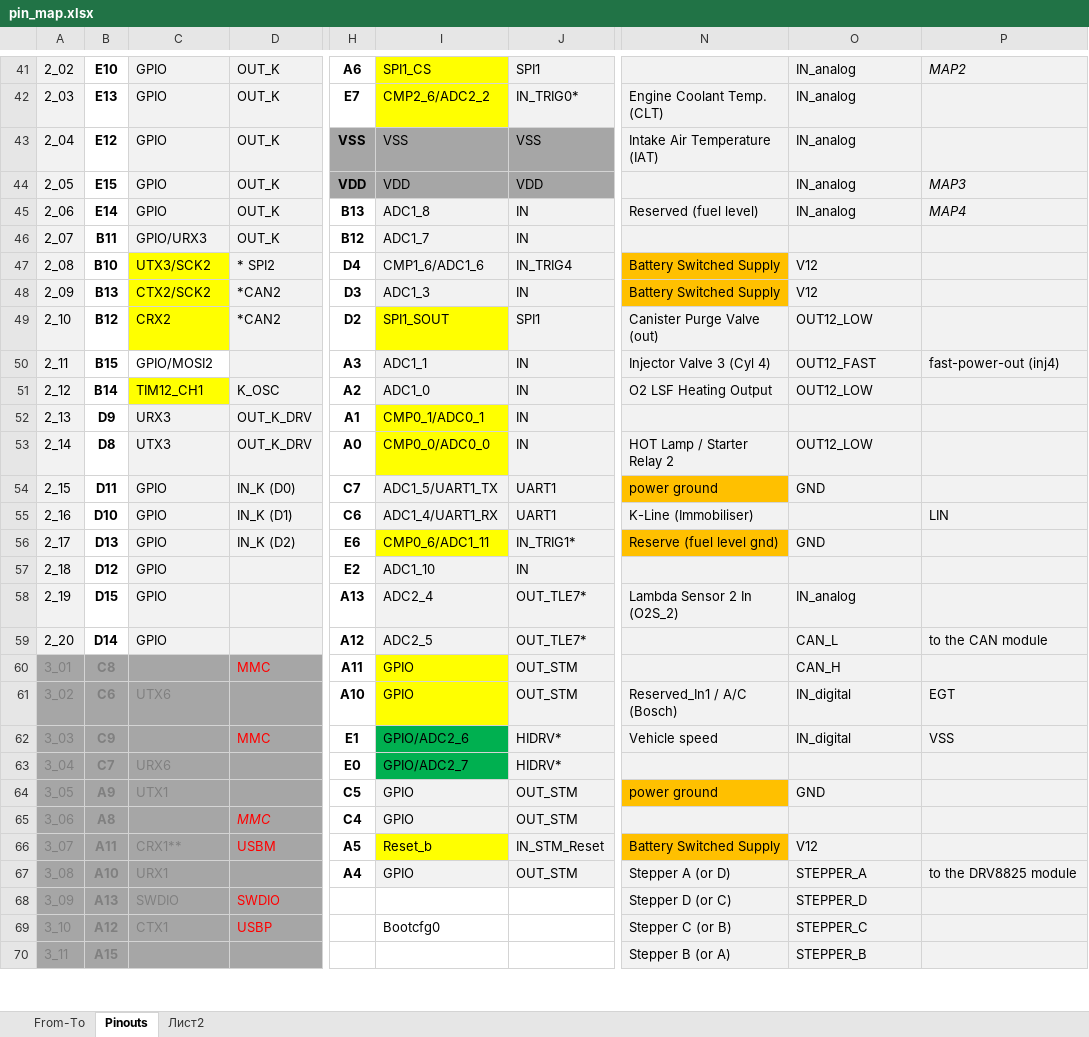
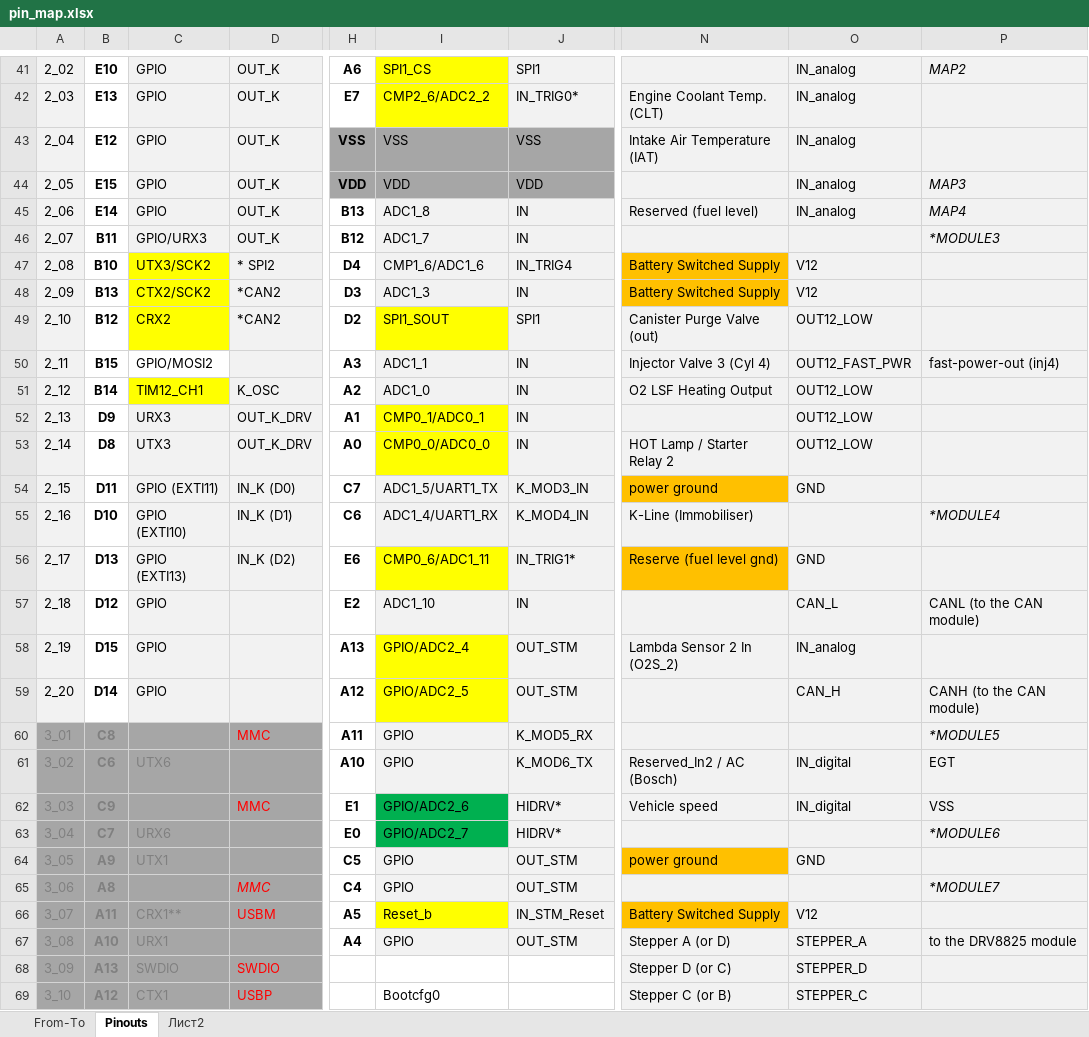
Before and after one commit to andreika-git/deucalion, an Excel workbook: pin_map.xlsx, sheet Pinouts, drawn as a sheet; only a part is shown, gaps mark what is left out; the shorter side is filled out with more unchanged rows; values as stored, in another font and other column widths than the file's, no borders; the diff covers the shown part only; the diff names each change by its address in the sheet, - before the commit and + after, or states it on an @@ line.

```diff
--- a/pin_map.xlsx (sheet Pinouts)
+++ b/pin_map.xlsx (sheet Pinouts)
-P46: (empty)
+P46: *MODULE3
-O50: OUT12_FAST
+O50: OUT12_FAST_PWR
-O52: (empty)
+O52: OUT12_LOW
-C54: GPIO
+C54: GPIO (EXTI11)
-J54: UART1
+J54: K_MOD3_IN
-C55: GPIO
+C55: GPIO (EXTI10)
-J55: UART1
+J55: K_MOD4_IN
-P55: LIN
+P55: *MODULE4
-P55 italic: off
+P55 italic: on
-C56: GPIO
+C56: GPIO (EXTI13)
-O57: (empty)
+O57: CAN_L
-P57: (empty)
+P57: CANL (to the CAN module)
-I58: ADC2_4
+I58: GPIO/ADC2_4
-I58:I59 fill: #F2F2F2
+I58:I59 fill: #FFFF00
-J58:J59: OUT_TLE7*
+J58:J59: OUT_STM
-I59: ADC2_5
+I59: GPIO/ADC2_5
-O59: CAN_L
+O59: CAN_H
-P59: to the CAN module
+P59: CANH (to the CAN module)
-I60:I61 fill: #FFFF00
+I60:I61 fill: #F2F2F2
-J60: OUT_STM
+J60: K_MOD5_RX
-O60: CAN_H
+O60: (empty)
-P60: (empty)
+P60: *MODULE5
-J61: OUT_STM
+J61: K_MOD6_TX
-N61: Reserved_In1 / A/C (Bosch)
+N61: Reserved_In2 / AC (Bosch)
-P63: (empty)
+P63: *MODULE6
-P65: (empty)
+P65: *MODULE7
```
Also changed, not shown: 47 edited cells and cell formats elsewhere in this sheet, 35 other files.
